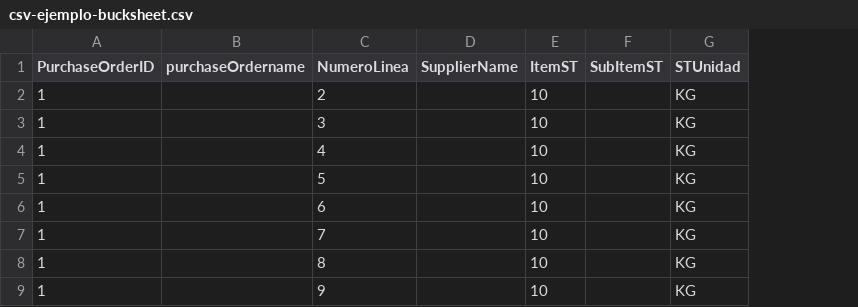
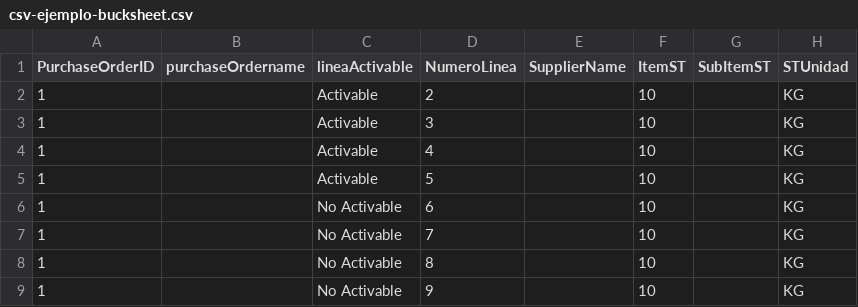
Before and after one commit to israolivares1987/MIMS-Intelligent-Projects, a CSV file: MIMS-Front-End/assets/csv-ejemplo-bucksheet.csv, drawn as a sheet; only a part is shown; the diff names each change by its address in the sheet, - before the commit and + after, or states it on an @@ line.

```diff
--- a/MIMS-Front-End/assets/csv-ejemplo-bucksheet.csv
+++ b/MIMS-Front-End/assets/csv-ejemplo-bucksheet.csv
+column C (lineaActivable), rows 2-9: Activable | Activable | Activable | Activable | No Activable | No Activable | No Activable | No Activable
```
Also changed, not shown: 48 other files.
